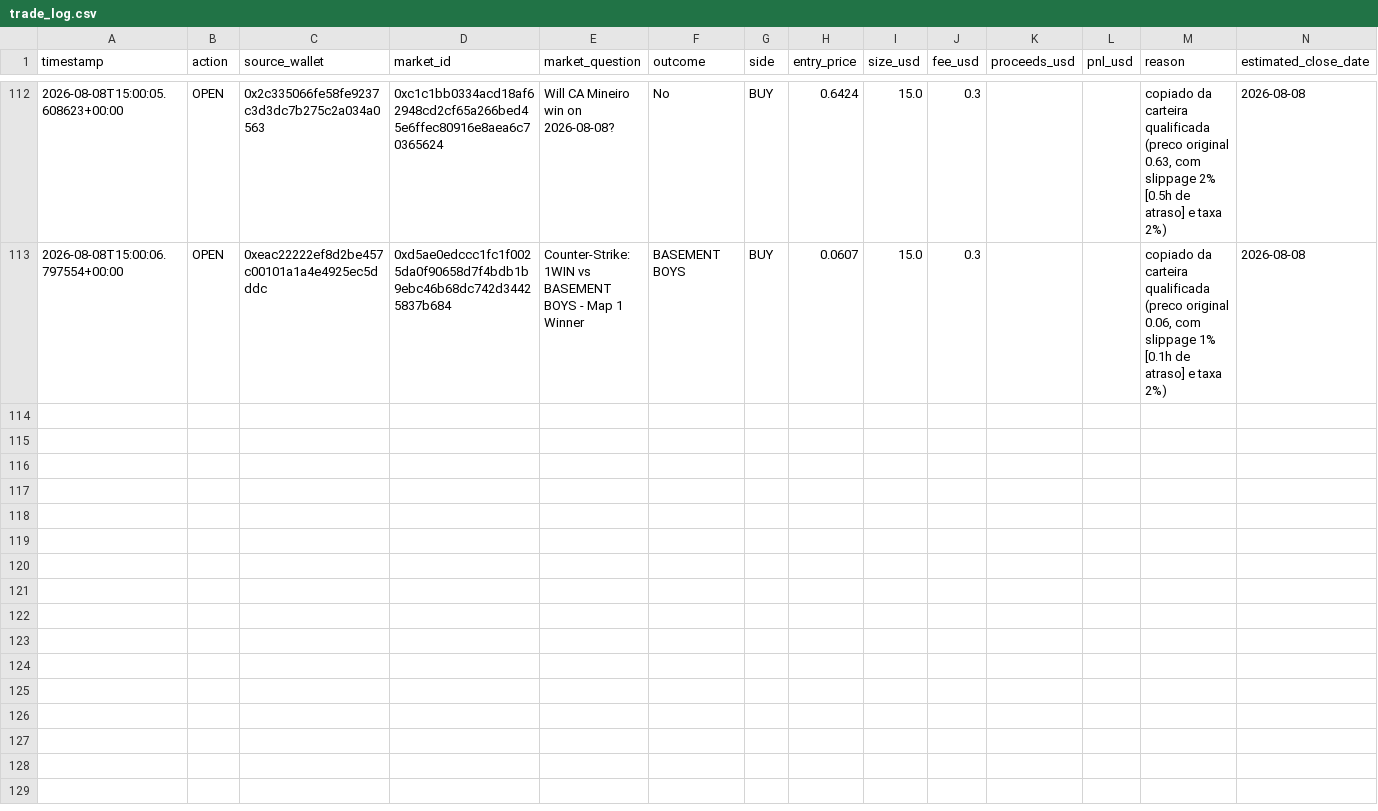
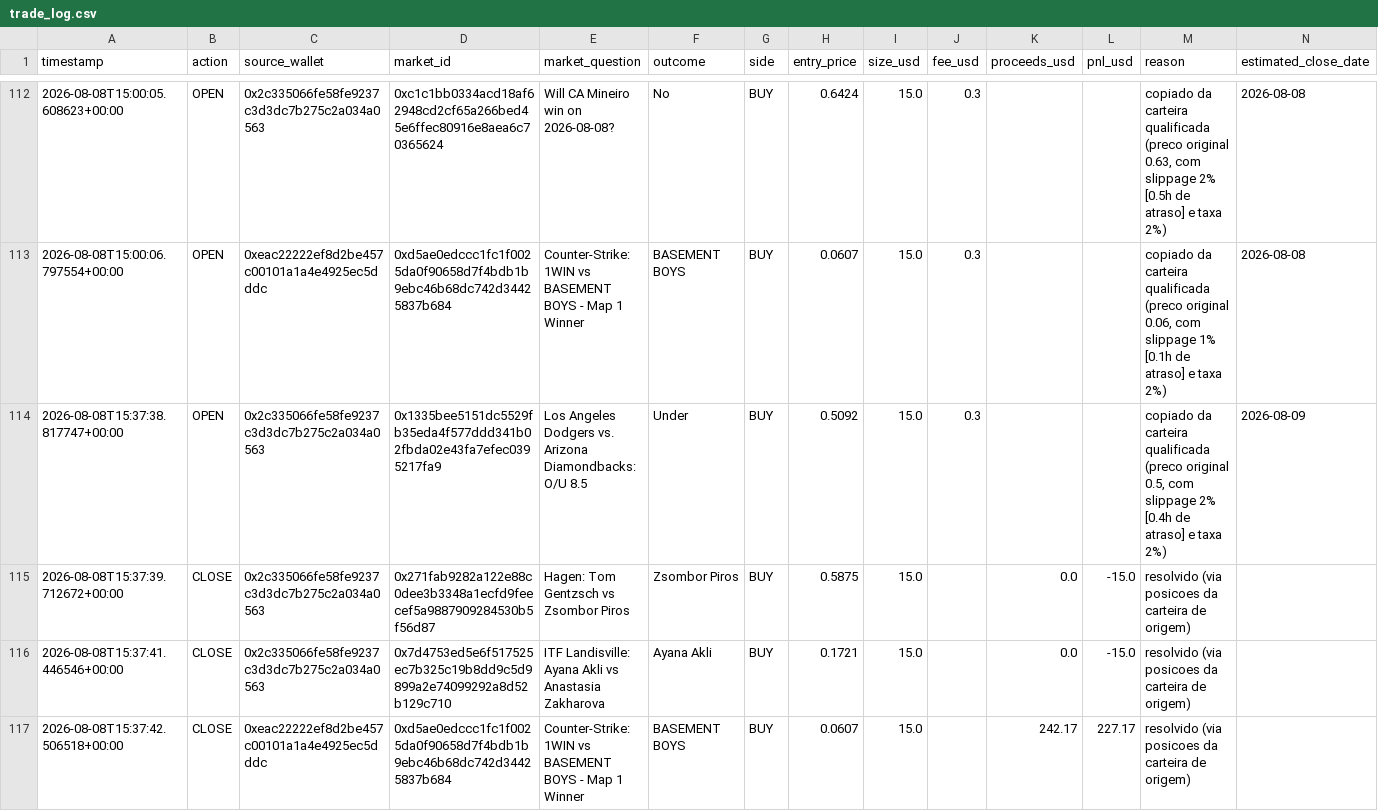
Before and after one commit to RomelNeto/testbot, a CSV file: data/trade_log.csv, drawn as a sheet; only a part is shown, gaps mark what is left out.

```diff
--- a/data/trade_log.csv
+++ b/data/trade_log.csv
@@ -113 +113,5 @@ timestamp,action,source_wallet,market_id,market_question,outcome,side,entry_pric
 2026-08-08T15:00:06.797554+00:00,OPEN,0xeac22222ef8d2be457c00101a1a4e4925ec5dddc,0xd5ae0edccc1fc1f0025da0f90658d7f4bdb1b9ebc46b68dc742d34425837b684,Counter-Strike: 1WIN vs BASEMENT BOYS - Map 1 Winner,BASEMENT BOYS,BUY,0.0607,15.0,0.3,,,"copiado da carteira qualificada (preco original 0.06, com slippage 1% [0.1h de atraso] e taxa 2%)",2026-08-08
+2026-08-08T15:37:38.817747+00:00,OPEN,0x2c335066fe58fe9237c3d3dc7b275c2a034a0563,0x1335bee5151dc5529fb35eda4f577ddd341b02fbda02e43fa7efec0395217fa9,Los Angeles Dodgers vs. Arizona Diamondbacks: O/U 8.5,Under,BUY,0.5092,15.0,0.3,,,"copiado da carteira qualificada (preco original 0.5, com slippage 2% [0.4h de atraso] e taxa 2%)",2026-08-09
+2026-08-08T15:37:39.712672+00:00,CLOSE,0x2c335066fe58fe9237c3d3dc7b275c2a034a0563,0x271fab9282a122e88c0dee3b3348a1ecfd9feecef5a9887909284530b5f56d87,Hagen: Tom Gentzsch vs Zsombor Piros,Zsombor Piros,BUY,0.5875,15.0,,0.0,-15.0,resolvido (via posicoes da carteira de origem),
+2026-08-08T15:37:41.446546+00:00,CLOSE,0x2c335066fe58fe9237c3d3dc7b275c2a034a0563,0x7d4753ed5e6f517525ec7b325c19b8dd9c5d9899a2e74099292a8d52b129c710,ITF Landisville: Ayana Akli vs Anastasia Zakharova,Ayana Akli,BUY,0.1721,15.0,,0.0,-15.0,resolvido (via posicoes da carteira de origem),
+2026-08-08T15:37:42.506518+00:00,CLOSE,0xeac22222ef8d2be457c00101a1a4e4925ec5dddc,0xd5ae0edccc1fc1f0025da0f90658d7f4bdb1b9ebc46b68dc742d34425837b684,Counter-Strike: 1WIN vs BASEMENT BOYS - Map 1 Winner,BASEMENT BOYS,BUY,0.0607,15.0,,242.17,227.17,resolvido (via posicoes da carteira de origem),
```
Also changed, not shown: 3 other files.
